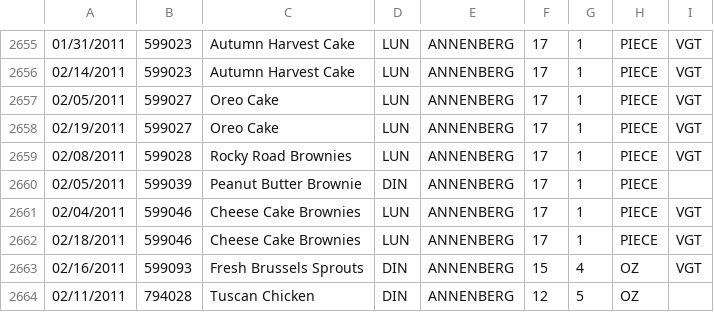
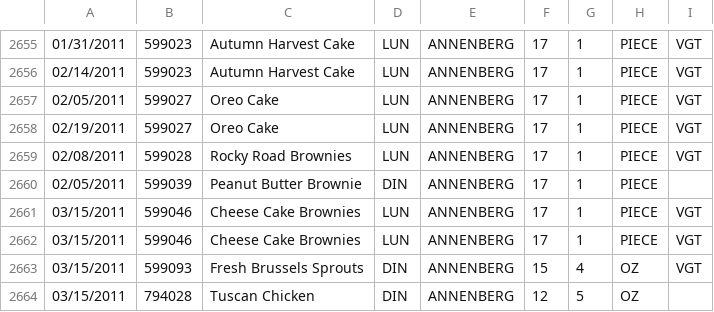
Before and after one commit to liex/BC-Mobile-Web, a CSV file: site/BC/data/menu.csv, drawn as a sheet; only a part is shown, gaps mark what is left out.

```diff
--- a/site/BC/data/menu.csv
+++ b/site/BC/data/menu.csv
@@ -2660,5 +2660,5 @@
 "02/05/2011","599039","Peanut Butter Brownie","DIN","ANNENBERG ","17","1","PIECE",""
-"02/04/2011","599046","Cheese Cake Brownies","LUN","ANNENBERG ","17","1","PIECE","VGT"
-"02/18/2011","599046","Cheese Cake Brownies","LUN","ANNENBERG ","17","1","PIECE","VGT"
-"02/16/2011","599093","Fresh Brussels Sprouts","DIN","ANNENBERG ","15","4","OZ","VGT"
-"02/11/2011","794028","Tuscan Chicken","DIN","ANNENBERG ","12","5","OZ",""
+"03/15/2011","599046","Cheese Cake Brownies","LUN","ANNENBERG ","17","1","PIECE","VGT"
+"03/15/2011","599046","Cheese Cake Brownies","LUN","ANNENBERG ","17","1","PIECE","VGT"
+"03/15/2011","599093","Fresh Brussels Sprouts","DIN","ANNENBERG ","15","4","OZ","VGT"
+"03/15/2011","794028","Tuscan Chicken","DIN","ANNENBERG ","12","5","OZ",""
```
Also changed, not shown: 13 other files.
